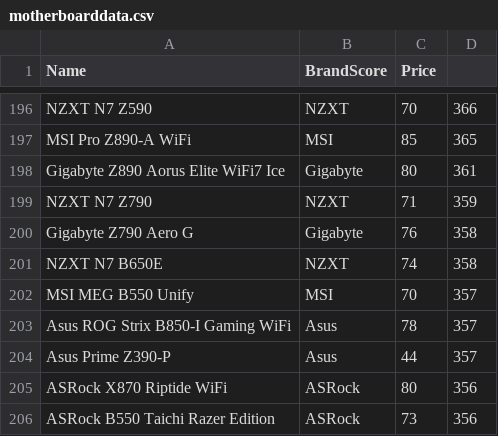
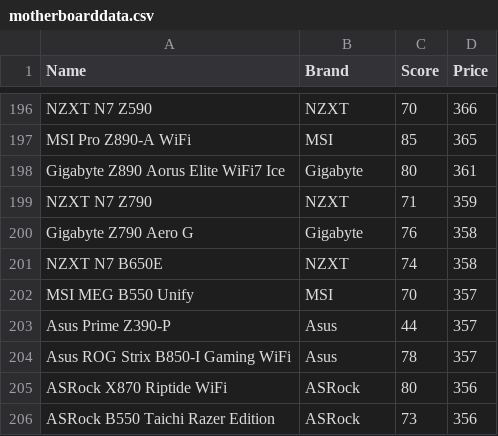
Before and after one commit to Wentao-Ni/CS314-Final-Project, a CSV file: motherboarddata.csv, drawn as a sheet; only a part is shown, gaps mark what is left out; the diff names each change by its address in the sheet, - before the commit and + after, or states it on an @@ line.

```diff
--- a/motherboarddata.csv
+++ b/motherboarddata.csv
-B1: BrandScore
+B1: Brand
-C1: Price
+C1: Score
-D1: (empty)
+D1: Price
@@ row 204 moved to row 203: Asus Prime Z390-P @@
```
Also changed, not shown: 1 other file.
